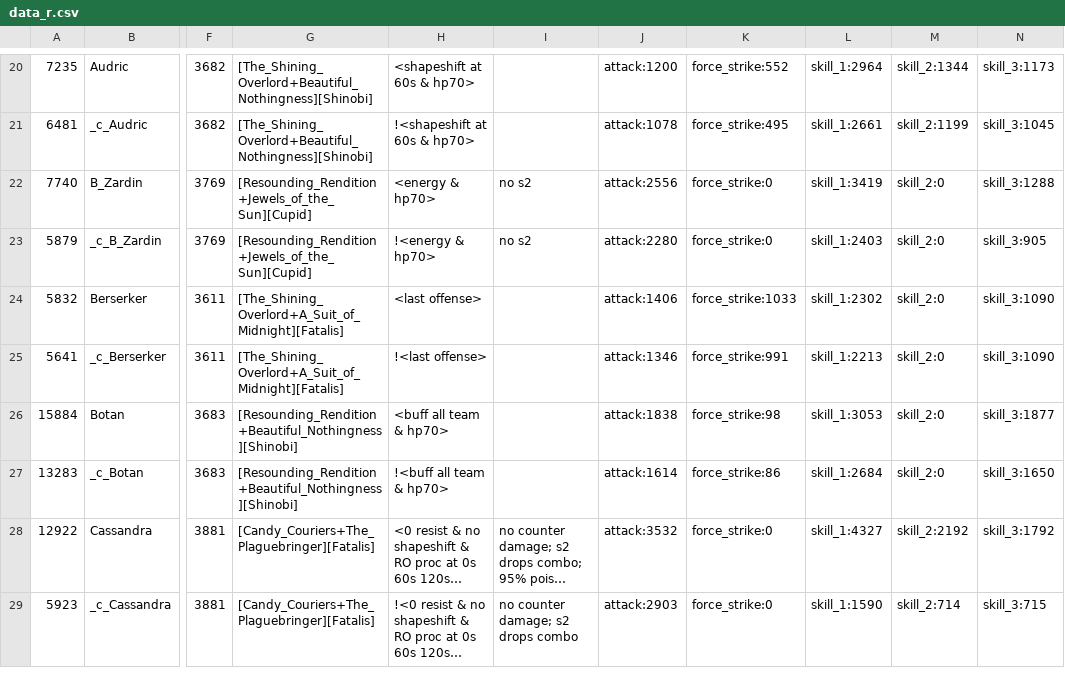
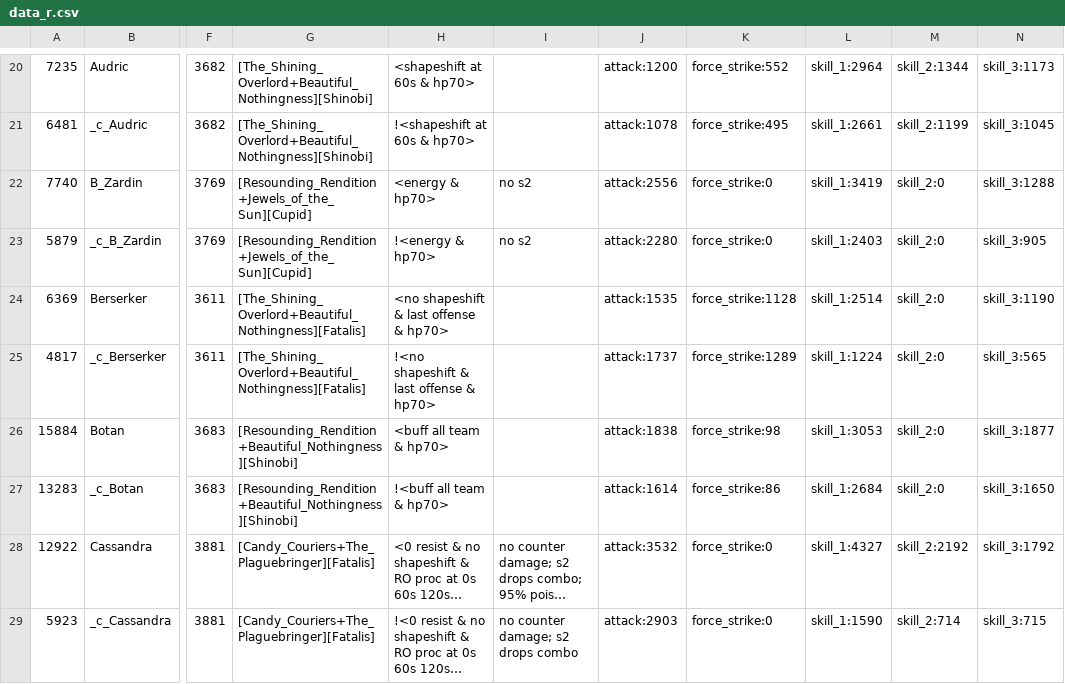
Before and after one commit to driftingraft/mushymato.github.io, a CSV file: dl-sim/120/data_r.csv, drawn as a sheet; only a part is shown, gaps mark what is left out; long unchanged cells end in …; the diff names each change by its address in the sheet, - before the commit and + after, or states it on an @@ line.

```diff
--- a/dl-sim/120/data_r.csv
+++ b/dl-sim/120/data_r.csv
-A24: 5832
+A24: 6369
-G24:G25: [The_Shining_Overlord+A_Suit_of_Midnight][Fatalis]
+G24:G25: [The_Shining_Overlord+Beautiful_Nothingness][Fatalis]
-H24: <last offense>
+H24: <no shapeshift & last offense & hp70>
-J24: attack:1406
+J24: attack:1535
-K24: force_strike:1033
+K24: force_strike:1128
-L24: skill_1:2302
+L24: skill_1:2514
-N24: skill_3:1090
+N24: skill_3:1190
-A25: 5641
+A25: 4817
-H25: !<last offense>
+H25: !<no shapeshift & last offense & hp70>
-J25: attack:1346
+J25: attack:1737
-K25: force_strike:991
+K25: force_strike:1289
-L25: skill_1:2213
+L25: skill_1:1224
-N25: skill_3:1090
+N25: skill_3:565
```
Also changed, not shown: dl-sim/120/data__.csv, dl-sim/180/data__.csv, 22 other files.
